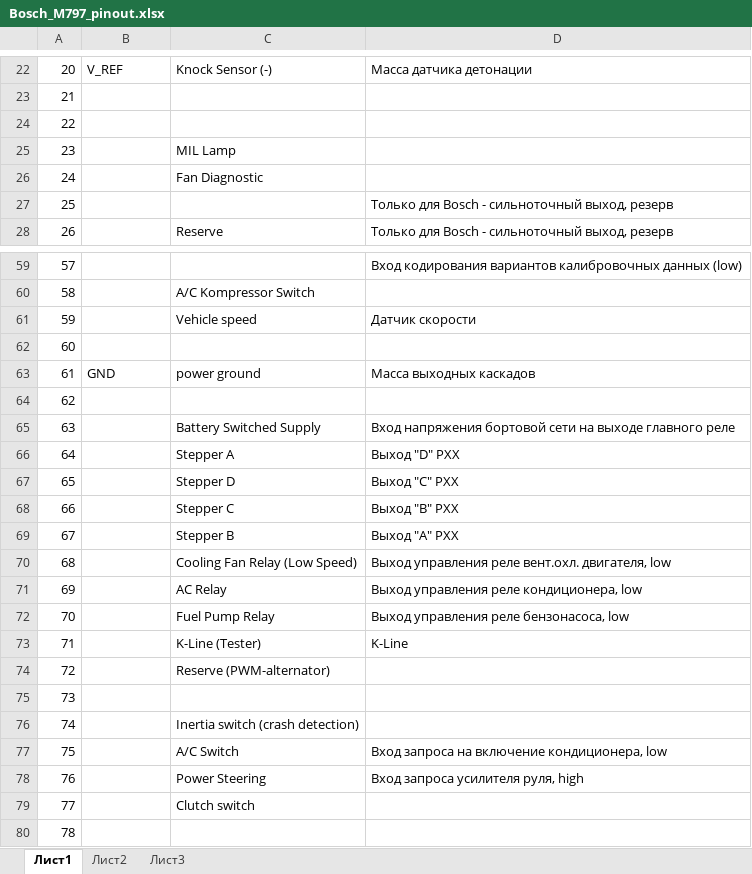
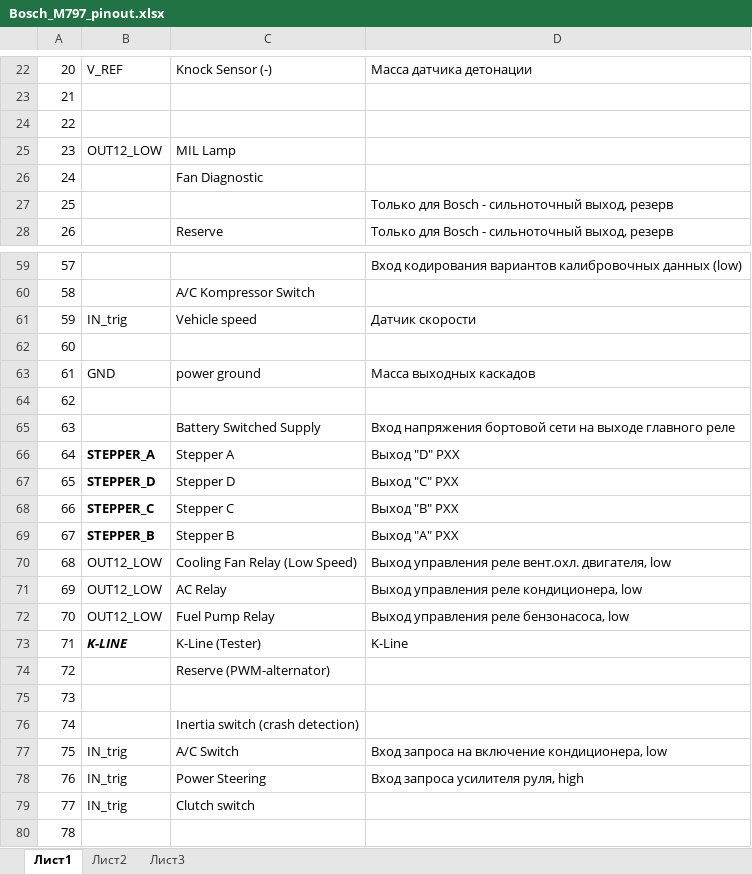
Before and after one commit to andreika-git/deucalion, an Excel workbook: Connectors/Bosch_M797_pinout.xlsx, sheet Лист1, drawn as a sheet; only a part is shown, gaps mark what is left out; values as stored, in another font and other column widths than the file's, no borders; the diff covers the shown part only; the diff names each change by its address in the sheet, - before the commit and + after, or states it on an @@ line.

```diff
--- a/Connectors/Bosch_M797_pinout.xlsx (sheet Лист1)
+++ b/Connectors/Bosch_M797_pinout.xlsx (sheet Лист1)
-B25: (empty)
+B25: OUT12_LOW
-B61: (empty)
+B61: IN_trig
-B66: (empty)
+B66: STEPPER_A
-B67: (empty)
+B67: STEPPER_D
-B68: (empty)
+B68: STEPPER_C
-B69: (empty)
+B69: STEPPER_B
-B70:B72: (empty)
+B70:B72: OUT12_LOW
-B73: (empty)
+B73: K-LINE
-B77:B79: (empty)
+B77:B79: IN_trig
```
Also changed, not shown: 5 edited cells elsewhere in this sheet, 5 other files.
